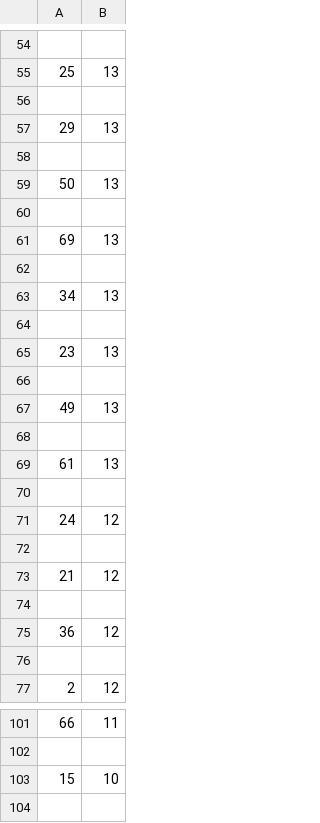
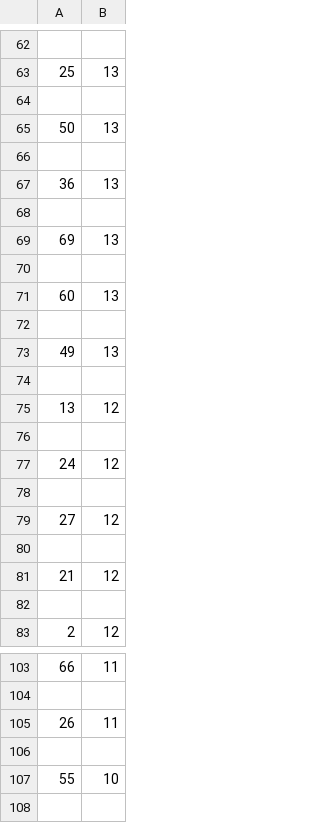
Before and after one commit to Peterstangolis/lottery_tracking_dashboard, a CSV file: data/lottery_number_occurrences.csv, drawn as a sheet; only a part is shown, gaps mark what is left out; the diff covers the shown part only.

```diff
--- a/data/lottery_number_occurrences.csv
+++ b/data/lottery_number_occurrences.csv
@@ -56,5 +64,5 @@
 
-29,13
+50,13
 
-50,13
+36,13
 
@@ -62,5 +70,3 @@
 
-34,13
-
-23,13
+60,13
 
@@ -68,3 +74,3 @@
 
-61,13
+13,12
 
@@ -72,5 +78,5 @@
 
+27,12
+
 21,12
-
-36,12
 
@@ -102,3 +104,5 @@
 
-15,10
+26,11
+
+55,10
 
```
Also changed, not shown: 15 added rows, 15 removed rows and 7 edited cells elsewhere in this file, data/keno_lottery_analysis.csv, data/keno_lottery_stats.csv, 1 other file.
